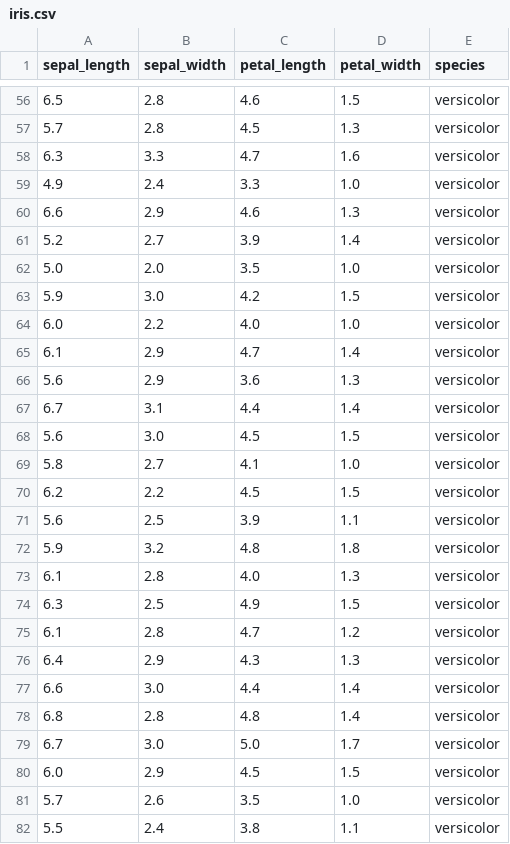
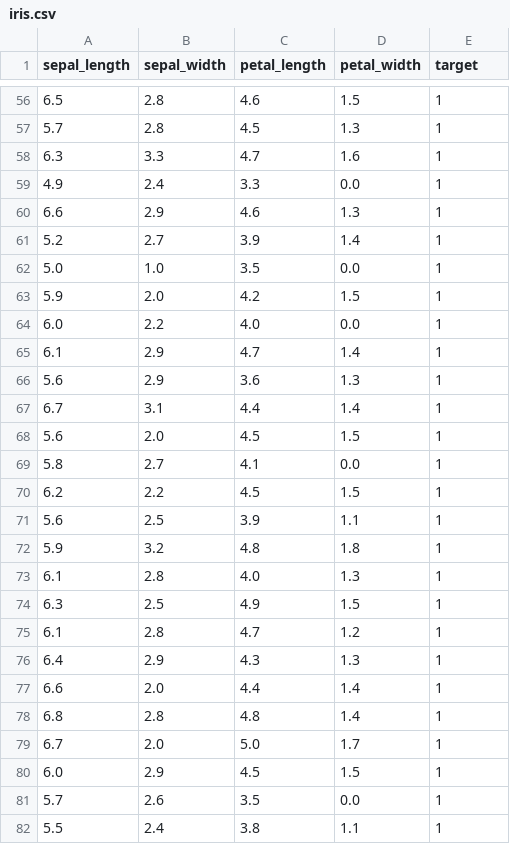
Before and after one commit to docroch/learning-data-science, a CSV file: modeling/iris2/iris.csv, drawn as a sheet; only a part is shown, gaps mark what is left out; the diff covers the shown part only.

Commit message:
edit species col

```diff
--- a/modeling/iris2/iris.csv
+++ b/modeling/iris2/iris.csv
@@ -1 +1 @@
-sepal_length,sepal_width,petal_length,petal_width,species
+sepal_length,sepal_width,petal_length,petal_width,target
@@ -56,27 +56,27 @@ sepal_length,sepal_width,petal_length,petal_width,species
-6.5,2.8,4.6,1.5,versicolor
-5.7,2.8,4.5,1.3,versicolor
-6.3,3.3,4.7,1.6,versicolor
-4.9,2.4,3.3,1.0,versicolor
-6.6,2.9,4.6,1.3,versicolor
-5.2,2.7,3.9,1.4,versicolor
-5.0,2.0,3.5,1.0,versicolor
-5.9,3.0,4.2,1.5,versicolor
-6.0,2.2,4.0,1.0,versicolor
-6.1,2.9,4.7,1.4,versicolor
-5.6,2.9,3.6,1.3,versicolor
-6.7,3.1,4.4,1.4,versicolor
-5.6,3.0,4.5,1.5,versicolor
-5.8,2.7,4.1,1.0,versicolor
-6.2,2.2,4.5,1.5,versicolor
-5.6,2.5,3.9,1.1,versicolor
-5.9,3.2,4.8,1.8,versicolor
-6.1,2.8,4.0,1.3,versicolor
-6.3,2.5,4.9,1.5,versicolor
-6.1,2.8,4.7,1.2,versicolor
-6.4,2.9,4.3,1.3,versicolor
-6.6,3.0,4.4,1.4,versicolor
-6.8,2.8,4.8,1.4,versicolor
-6.7,3.0,5.0,1.7,versicolor
-6.0,2.9,4.5,1.5,versicolor
-5.7,2.6,3.5,1.0,versicolor
-5.5,2.4,3.8,1.1,versicolor
+6.5,2.8,4.6,1.5,1
+5.7,2.8,4.5,1.3,1
+6.3,3.3,4.7,1.6,1
+4.9,2.4,3.3,0.0,1
+6.6,2.9,4.6,1.3,1
+5.2,2.7,3.9,1.4,1
+5.0,1.0,3.5,0.0,1
+5.9,2.0,4.2,1.5,1
+6.0,2.2,4.0,0.0,1
+6.1,2.9,4.7,1.4,1
+5.6,2.9,3.6,1.3,1
+6.7,3.1,4.4,1.4,1
+5.6,2.0,4.5,1.5,1
+5.8,2.7,4.1,0.0,1
+6.2,2.2,4.5,1.5,1
+5.6,2.5,3.9,1.1,1
+5.9,3.2,4.8,1.8,1
+6.1,2.8,4.0,1.3,1
+6.3,2.5,4.9,1.5,1
+6.1,2.8,4.7,1.2,1
+6.4,2.9,4.3,1.3,1
+6.6,2.0,4.4,1.4,1
+6.8,2.8,4.8,1.4,1
+6.7,2.0,5.0,1.7,1
+6.0,2.9,4.5,1.5,1
+5.7,2.6,3.5,0.0,1
+5.5,2.4,3.8,1.1,1
```
Also changed, not shown: 155 edited cells elsewhere in this file.
